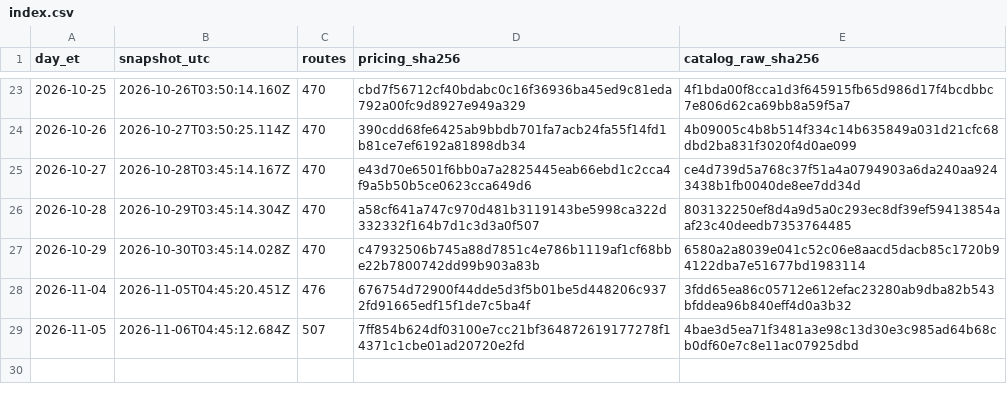
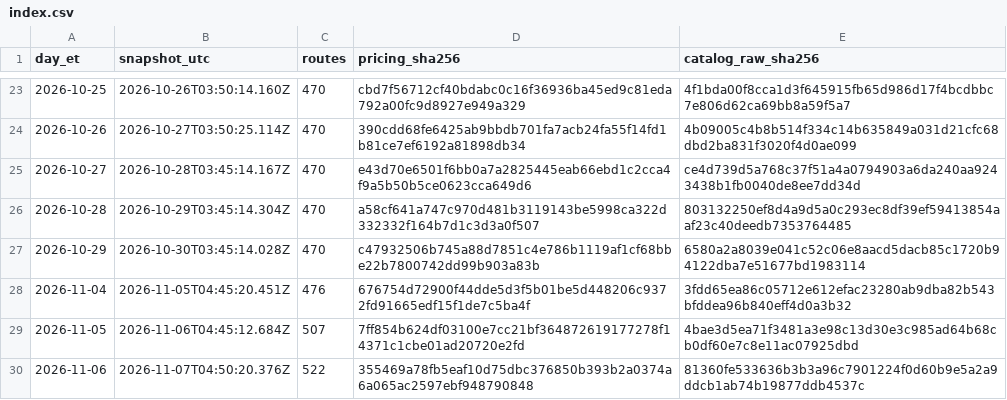
Before and after one commit to Pukujan/inference-recommendation-engine, a CSV file: inferhub/price-snapshots/index.csv, drawn as a sheet; only a part is shown, gaps mark what is left out; the diff names each change by its address in the sheet, - before the commit and + after, or states it on an @@ line.

Commit message:
data: InferHub price snapshot + route catalogue 2026-11-06 (ET)
snapshot 2026-11-07T04:50:20.376Z, pricing.csv sha256 355469a78fb5eaf10d75dbc376850b393b2a0374a6a065ac2597ebf948790848
Part of #46

```diff
--- a/inferhub/price-snapshots/index.csv
+++ b/inferhub/price-snapshots/index.csv
+row 30: 2026-11-06 | 2026-11-07T04:50:20.376Z | 522 | 355469a78fb5eaf10d75dbc376850b393b2a0374a6a065ac2597ebf948790848 | 81360fe533636b3b3a96c7901224f0d60b9e5a2a9ddcb1ab74b19877ddb4537c
```
Also changed, not shown: inferhub/route-catalogue/latest/route-catalogue.csv, 8 other files.
